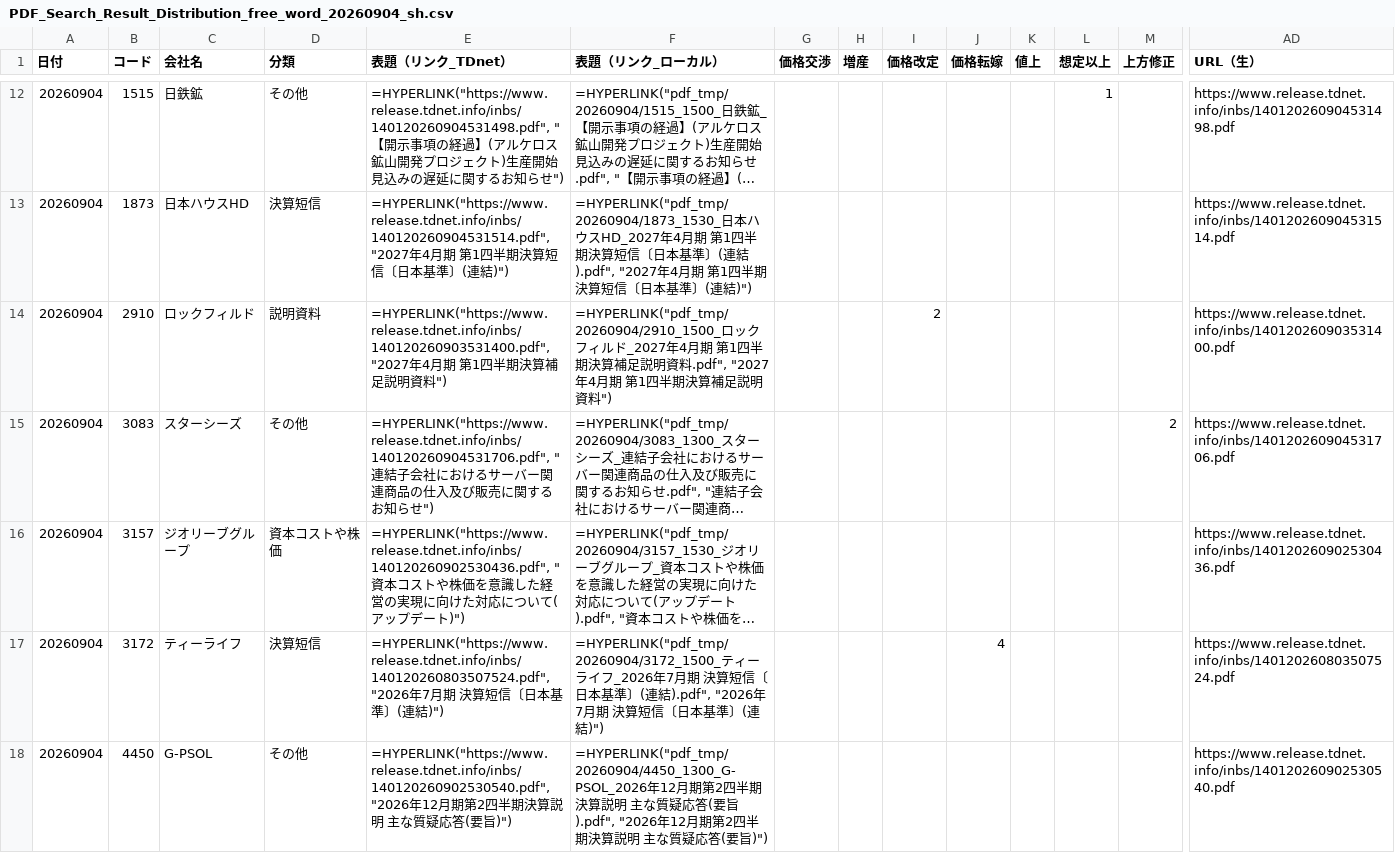
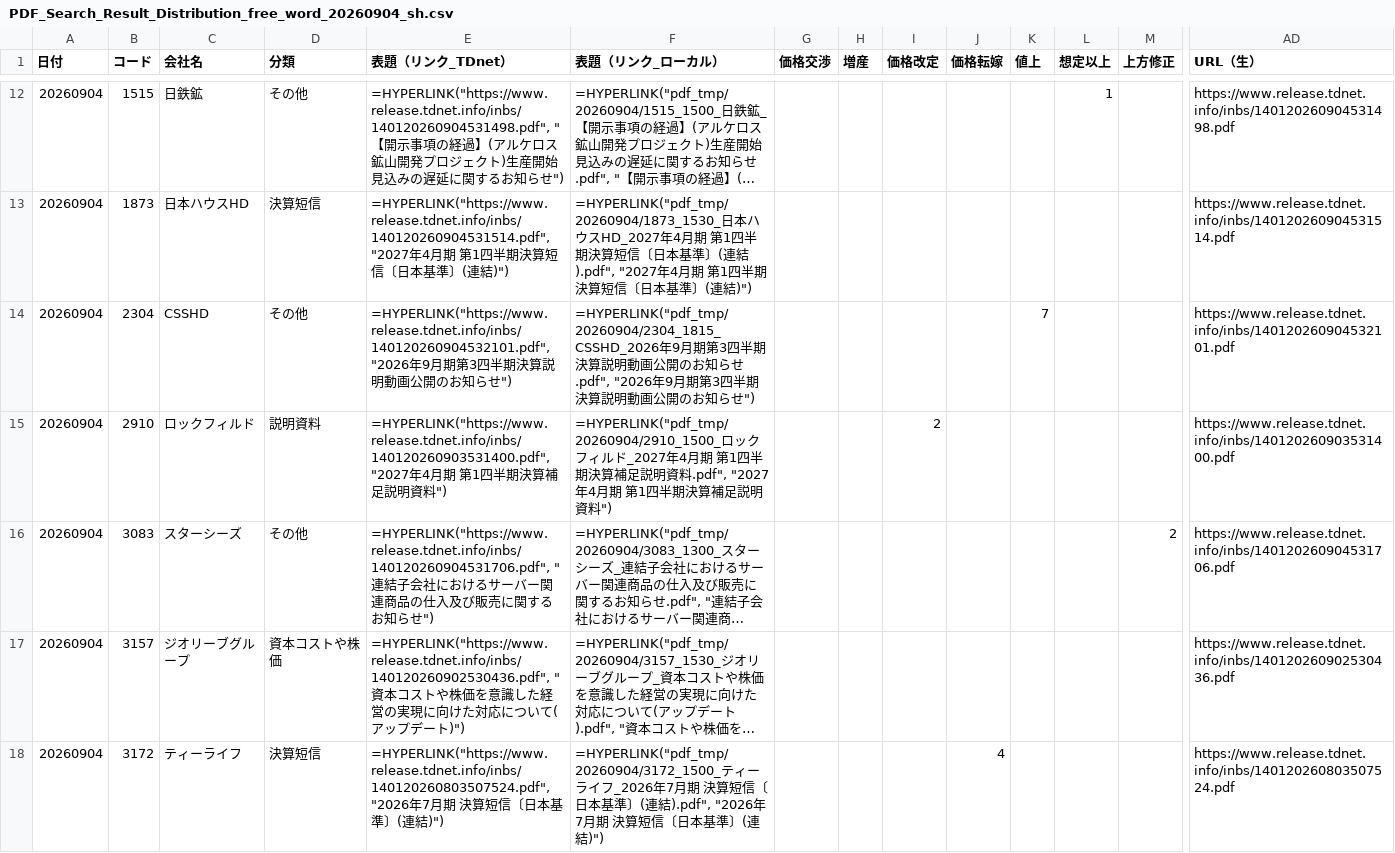
Before and after one commit to onokazu777/tdnet-viewer, a CSV file: data/search/PDF_Search_Result_Distribution_free_word_20260904_sh.csv, drawn as a sheet; only a part is shown, gaps mark what is left out; the shorter side is filled out with more unchanged rows; long unchanged cells end in …; rows hold the shown columns only; the diff covers the shown part only; the diff names each change by its address in the sheet, - before the commit and + after, or states it on an @@ line.

```diff
--- a/data/search/PDF_Search_Result_Distribution_free_word_20260904_sh.csv
+++ b/data/search/PDF_Search_Result_Distribution_free_word_20260904_sh.csv
+row 14: 20260904 | 2304 | CSSHD | その他 | =HYPERLINK("https://www.release.tdnet.info/inbs/140120260904532101.pdf", "2026年9月期第3四半期決算説明動画公開のお知らせ") | =HYPERLINK("pdf_tmp/20260904/2304_1815_CSSHD_2026年9月期第3四半期決算説明動画公開のお知らせ.pdf", "2026年9月期第3四半期決算説明動画公開のお知らせ") |  |  |  |  | 7 |  |  | https://www.release.tdnet.info/inbs/140120260904532101.pdf
```
Also changed, not shown: 1 added row elsewhere in this file, data/search/Analysis_Hits_free_word_20260904.csv, 2 other files.
